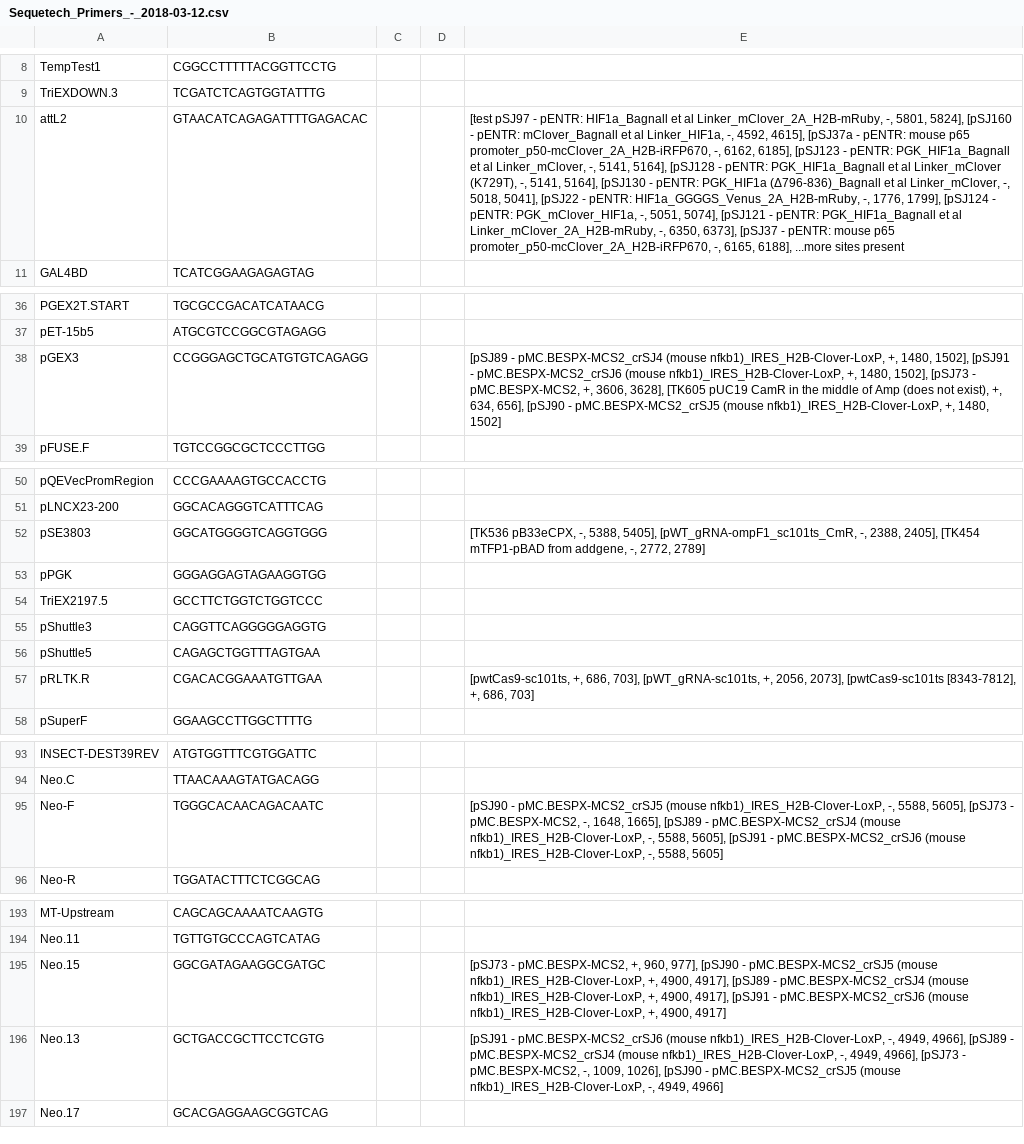
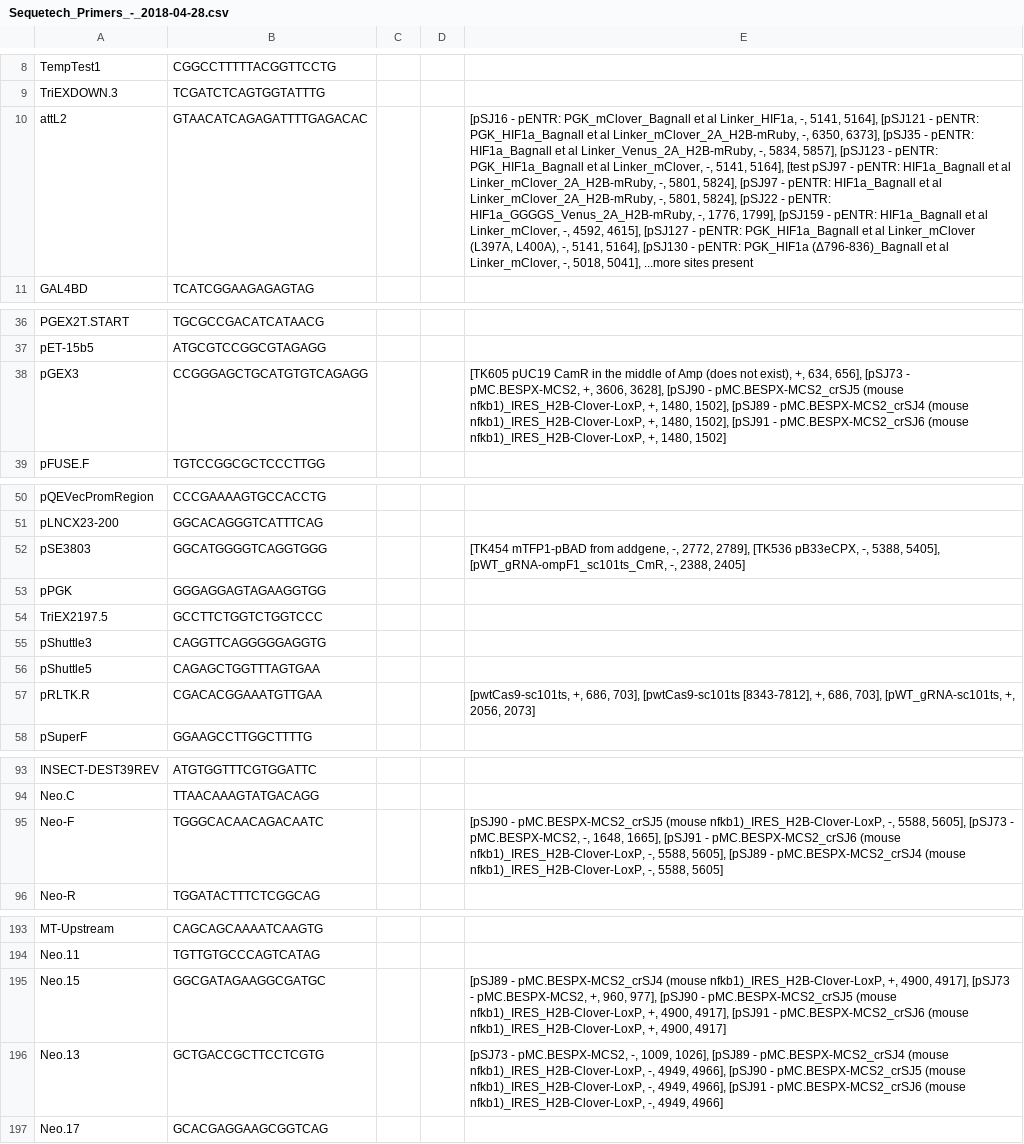
Before and after one commit to sjeknic/seq_planner, a CSV file: Export_-_2018-04-28/Sequetech_Primers_-_2018-04-28.csv (was Export_-_2018-03-12/Sequetech_Primers_-_2018-03-12.csv), drawn as a sheet; only a part is shown, gaps mark what is left out; the diff covers the shown part only; the diff names each change by its address in the sheet, - before the commit and + after, or states it on an @@ line.

```diff
--- a/Export_-_2018-03-12/Sequetech_Primers_-_2018-03-12.csv
+++ b/Export_-_2018-04-28/Sequetech_Primers_-_2018-04-28.csv
-E10: [test pSJ97 - pENTR: HIF1a_Bagnall et al Linker_mClover_2A_H2B-mRuby, -, 5801, 5824], [pSJ160 - pENTR: mClover_Bagnall et al Linker_HIF1a, -, 4592, 4615], [pSJ37a - pENTR: mouse p65 promoter_p50-mcClover_2A_H2B-iRFP670, -, 6162, 6185], [pSJ123 - pENTR: PGK_HIF1a_Bagnall et al Linker_mClover, -, 5141, 5164], [pSJ128 - pENTR: PGK_HIF1a_Bagnall et al Linker_mClover (K729T), -, 5141, 5164], [pSJ130 - pENTR: PGK_HIF1a (Δ796-836)_Bagnall et al Linker_mClover, -, 5018, 5041], [pSJ22 - pENTR: HIF1a_GGGGS_Venus_2A_H2B-mRuby, -, 1776, 1799], [pSJ124 - pENTR: PGK_mClover_HIF1a, -, 5051, 5074], [pSJ121 - pENTR: PGK_HIF1a_Bagnall et al Linker_mClover_2A_H2B-mRuby, -, 6350, 6373], [pSJ37 - pENTR: mouse p65 promoter_p50-mcClover_2A_H2B-iRFP670, -, 6165, 6188], ...more sites…
+E10: [pSJ16 - pENTR: PGK_mClover_Bagnall et al Linker_HIF1a, -, 5141, 5164], [pSJ121 - pENTR: PGK_HIF1a_Bagnall et al Linker_mClover_2A_H2B-mRuby, -, 6350, 6373], [pSJ35 - pENTR: HIF1a_Bagnall et al Linker_Venus_2A_H2B-mRuby, -, 5834, 5857], [pSJ123 - pENTR: PGK_HIF1a_Bagnall et al Linker_mClover, -, 5141, 5164], [test pSJ97 - pENTR: HIF1a_Bagnall et al Linker_mClover_2A_H2B-mRuby, -, 5801, 5824], [pSJ97 - pENTR: HIF1a_Bagnall et al Linker_mClover_2A_H2B-mRuby, -, 5801, 5824], [pSJ22 - pENTR: HIF1a_GGGGS_Venus_2A_H2B-mRuby, -, 1776, 1799], [pSJ159 - pENTR: HIF1a_Bagnall et al Linker_mClover, -, 4592, 4615], [pSJ127 - pENTR: PGK_HIF1a_Bagnall et al Linker_mClover (L397A, L400A), -, 5141, 5164], [pSJ130 - pENTR: PGK_HIF1a (Δ796-836)_Bagnall et al Linker_mClover, -, 5018, 5041], ...more sites…
-E38: [pSJ89 - pMC.BESPX-MCS2_crSJ4 (mouse nfkb1)_IRES_H2B-Clover-LoxP, +, 1480, 1502], [pSJ91 - pMC.BESPX-MCS2_crSJ6 (mouse nfkb1)_IRES_H2B-Clover-LoxP, +, 1480, 1502], [pSJ73 - pMC.BESPX-MCS2, +, 3606, 3628], [TK605 pUC19 CamR in the middle of Amp (does not exist), +, 634, 656], [pSJ90 - pMC.BESPX-MCS2_crSJ5 (mouse nfkb1)_IRES_H2B-Clover-LoxP,…
+E38: [TK605 pUC19 CamR in the middle of Amp (does not exist), +, 634, 656], [pSJ73 - pMC.BESPX-MCS2, +, 3606, 3628], [pSJ90 - pMC.BESPX-MCS2_crSJ5 (mouse nfkb1)_IRES_H2B-Clover-LoxP, +, 1480, 1502], [pSJ89 - pMC.BESPX-MCS2_crSJ4 (mouse nfkb1)_IRES_H2B-Clover-LoxP, +, 1480, 1502], [pSJ91 - pMC.BESPX-MCS2_crSJ6 (mouse nfkb1)_IRES_H2B-Clover-LoxP,…
-E52: [TK536 pB33eCPX, -, 5388, 5405], [pWT_gRNA-ompF1_sc101ts_CmR, -, 2388, 2405], [TK454 mTFP1-pBAD from addgene, -, 2772, 2789]
+E52: [TK454 mTFP1-pBAD from addgene, -, 2772, 2789], [TK536 pB33eCPX, -, 5388, 5405], [pWT_gRNA-ompF1_sc101ts_CmR, -, 2388, 2405]
-E57: …686, 703], [pWT_gRNA-sc101ts, +, 2056, 2073], [pwtCas9-sc101ts [8343-7812], +, 686, 703]
+E57: …686, 703], [pwtCas9-sc101ts [8343-7812], +, 686, 703], [pWT_gRNA-sc101ts, +, 2056, 2073]
-E95: …1648, 1665], [pSJ89 - pMC.BESPX-MCS2_crSJ4 (mouse nfkb1)_IRES_H2B-Clover-LoxP, -, 5588, 5605], [pSJ91 - pMC.BESPX-MCS2_crSJ6 (mouse nfkb1)_IRES_H2B-Clover-LoxP,…
+E95: …1648, 1665], [pSJ91 - pMC.BESPX-MCS2_crSJ6 (mouse nfkb1)_IRES_H2B-Clover-LoxP, -, 5588, 5605], [pSJ89 - pMC.BESPX-MCS2_crSJ4 (mouse nfkb1)_IRES_H2B-Clover-LoxP,…
-E195: [pSJ73 - pMC.BESPX-MCS2, +, 960, 977], [pSJ90 - pMC.BESPX-MCS2_crSJ5 (mouse nfkb1)_IRES_H2B-Clover-LoxP, +, 4900, 4917], [pSJ89 - pMC.BESPX-MCS2_crSJ4 (mouse nfkb1)_IRES_H2B-Clover-LoxP,…
+E195: [pSJ89 - pMC.BESPX-MCS2_crSJ4 (mouse nfkb1)_IRES_H2B-Clover-LoxP, +, 4900, 4917], [pSJ73 - pMC.BESPX-MCS2, +, 960, 977], [pSJ90 - pMC.BESPX-MCS2_crSJ5 (mouse nfkb1)_IRES_H2B-Clover-LoxP,…
-E196: [pSJ91 - pMC.BESPX-MCS2_crSJ6 (mouse nfkb1)_IRES_H2B-Clover-LoxP, -, 4949, 4966], [pSJ89 - pMC.BESPX-MCS2_crSJ4 (mouse nfkb1)_IRES_H2B-Clover-LoxP, -, 4949, 4966], [pSJ73 - pMC.BESPX-MCS2, -, 1009, 1026], [pSJ90 - pMC.BESPX-MCS2_crSJ5 (mouse nfkb1)_IRES_H2B-Clover-LoxP,…
+E196: [pSJ73 - pMC.BESPX-MCS2, -, 1009, 1026], [pSJ89 - pMC.BESPX-MCS2_crSJ4 (mouse nfkb1)_IRES_H2B-Clover-LoxP, -, 4949, 4966], [pSJ90 - pMC.BESPX-MCS2_crSJ5 (mouse nfkb1)_IRES_H2B-Clover-LoxP, -, 4949, 4966], [pSJ91 - pMC.BESPX-MCS2_crSJ6 (mouse nfkb1)_IRES_H2B-Clover-LoxP,…
```
Also changed, not shown: 6 edited cells elsewhere in this file, Export_-_2018-04-28/My_Oligos_-_2018-04-30.csv, 8 other files.
